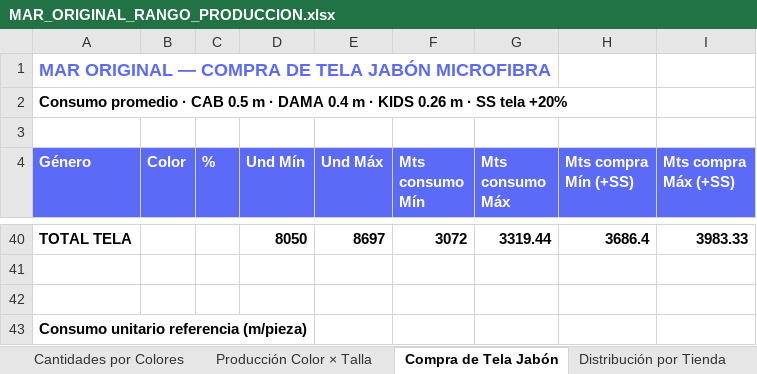
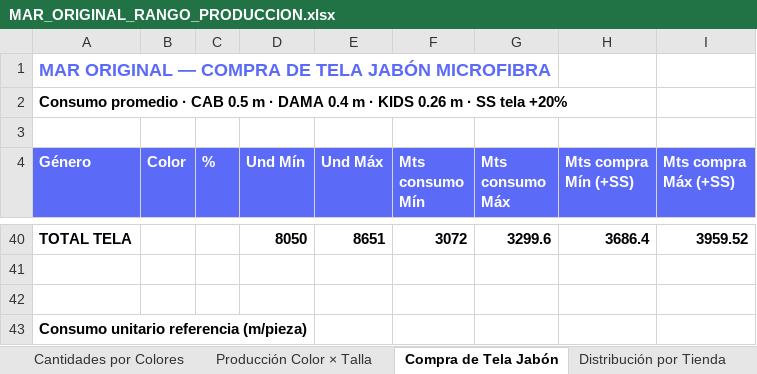
Before and after one commit to scm-svg/Data-Analyst, an Excel workbook: MAR_ORIGINAL_RANGO_PRODUCCION.xlsx, sheet Compra de Tela Jabón, drawn as a sheet; only a part is shown, gaps mark what is left out; values as stored, in another font and other column widths than the file's, no borders; the diff covers the shown part only; the diff names each change by its address in the sheet, - before the commit and + after, or states it on an @@ line.

```diff
--- a/MAR_ORIGINAL_RANGO_PRODUCCION.xlsx (sheet Compra de Tela Jabón)
+++ b/MAR_ORIGINAL_RANGO_PRODUCCION.xlsx (sheet Compra de Tela Jabón)
-E40 (Und Máx): 8697
+E40 (Und Máx): 8651
-G40 (Mts consumo Máx): 3319.44
+G40 (Mts consumo Máx): 3299.6
-I40 (Mts compra Máx (+SS)): 3983.33
+I40 (Mts compra Máx (+SS)): 3959.52
```
Also changed, not shown: 32 added rows, 32 removed rows and 15 edited cells elsewhere in this sheet, sheet Producción Color × Talla, sheet Cantidades por Colores, sheet Distribución por Tienda, sheet Producción por Talla, 2 other files.
